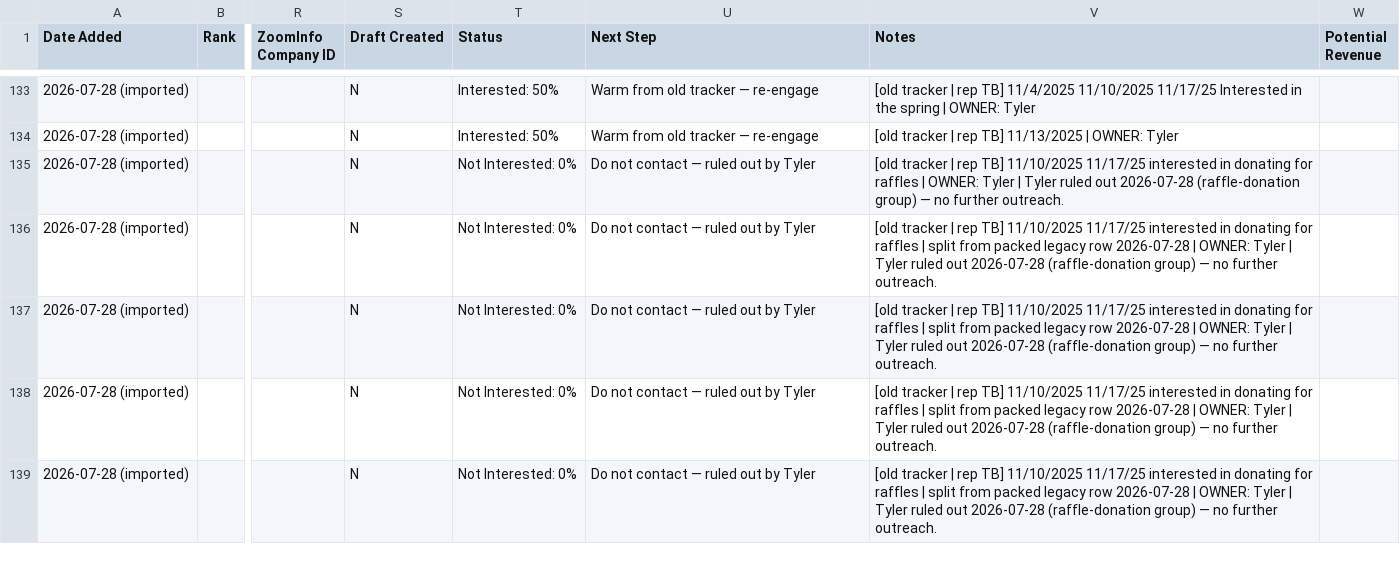
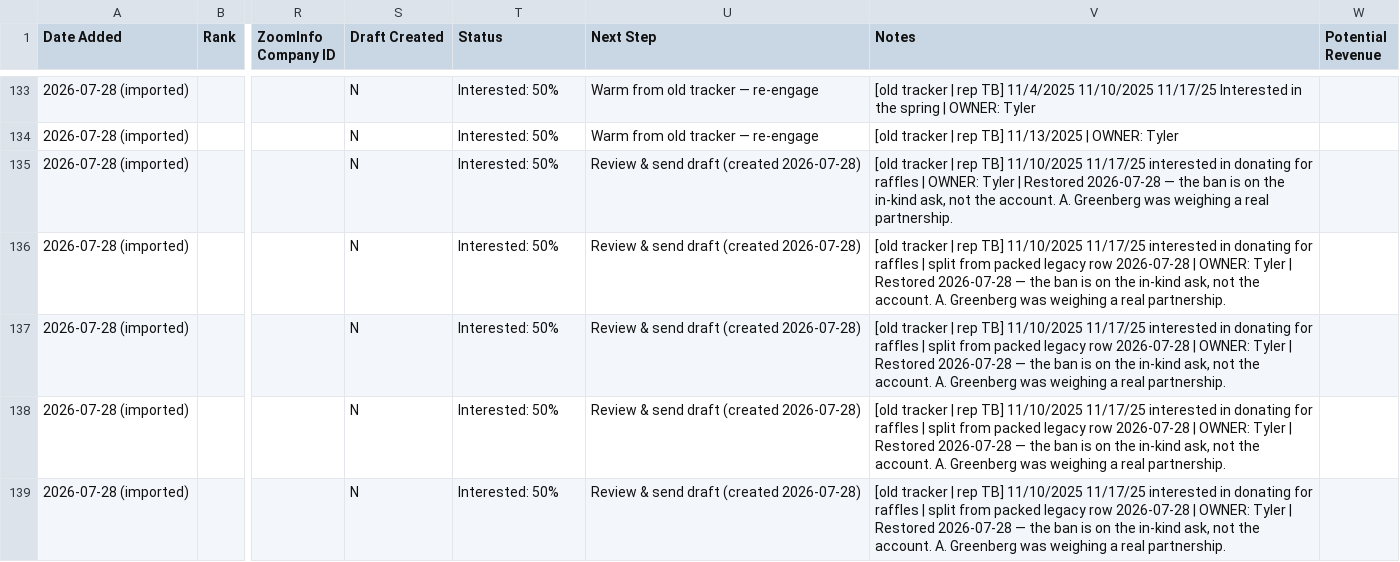
Before and after one commit to twbsportsguy/ClaudeCode, a CSV file: tracker/prospects.csv, drawn as a sheet; only a part is shown, gaps mark what is left out; the diff covers the shown part only; the diff names each change by its address in the sheet, - before the commit and + after, or states it on an @@ line.

```diff
--- a/tracker/prospects.csv
+++ b/tracker/prospects.csv
-T135:T139 (Status): Not Interested: 0%
+T135:T139 (Status): Interested: 50%
-U135:U139 (Next Step): Do not contact — ruled out by Tyler
+U135:U139 (Next Step): Review & send draft (created 2026-07-28)
-V135 (Notes): …Tyler | Tyler ruled out 2026-07-28 (raffle-donation group) — no further outreach.
+V135 (Notes): …Tyler | Restored 2026-07-28 — the ban is on the in-kind ask, not the account. A. Greenberg was weighing a real partnership.
-V136:V139 (Notes): …Tyler | Tyler ruled out 2026-07-28 (raffle-donation group) — no further outreach.
+V136:V139 (Notes): …Tyler | Restored 2026-07-28 — the ban is on the in-kind ask, not the account. A. Greenberg was weighing a real partnership.
```
Also changed, not shown: 19 edited cells elsewhere in this file, 4 other files.
